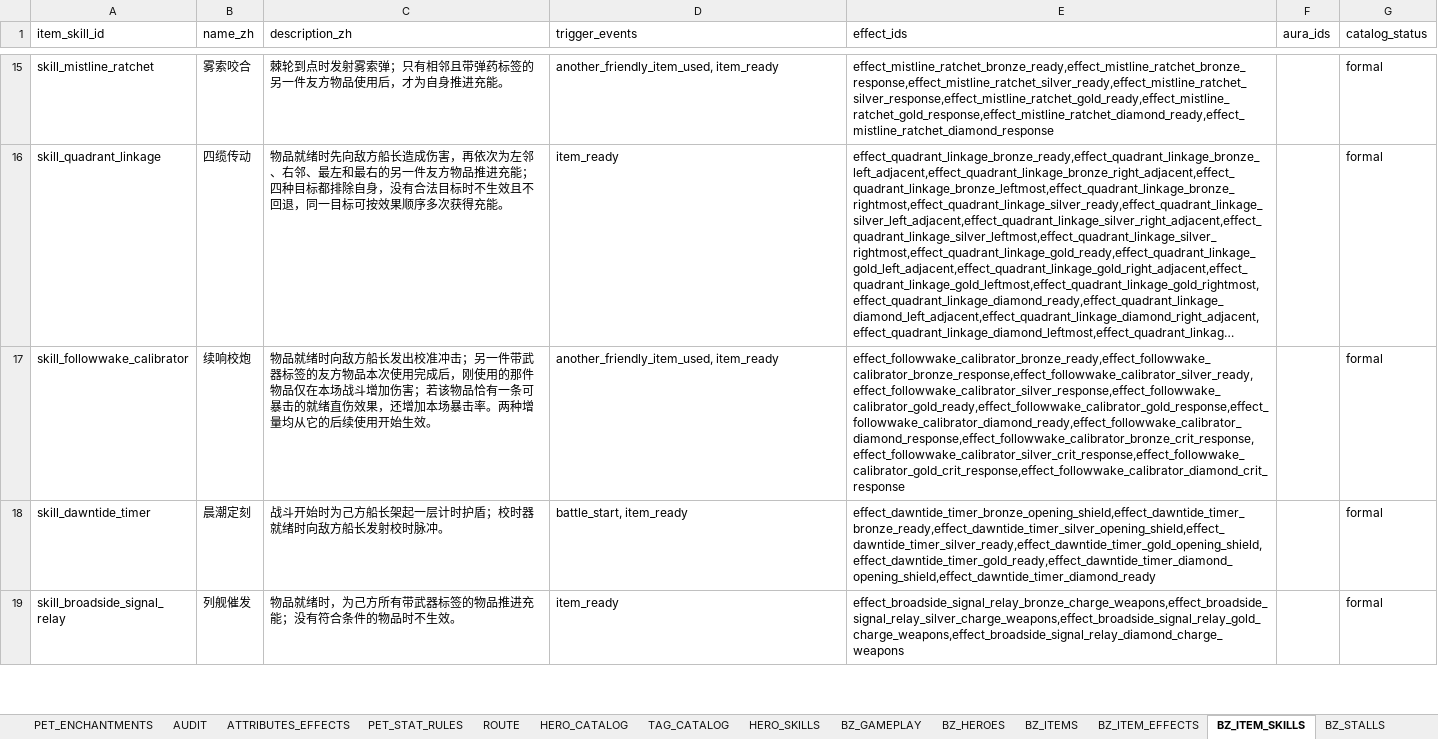
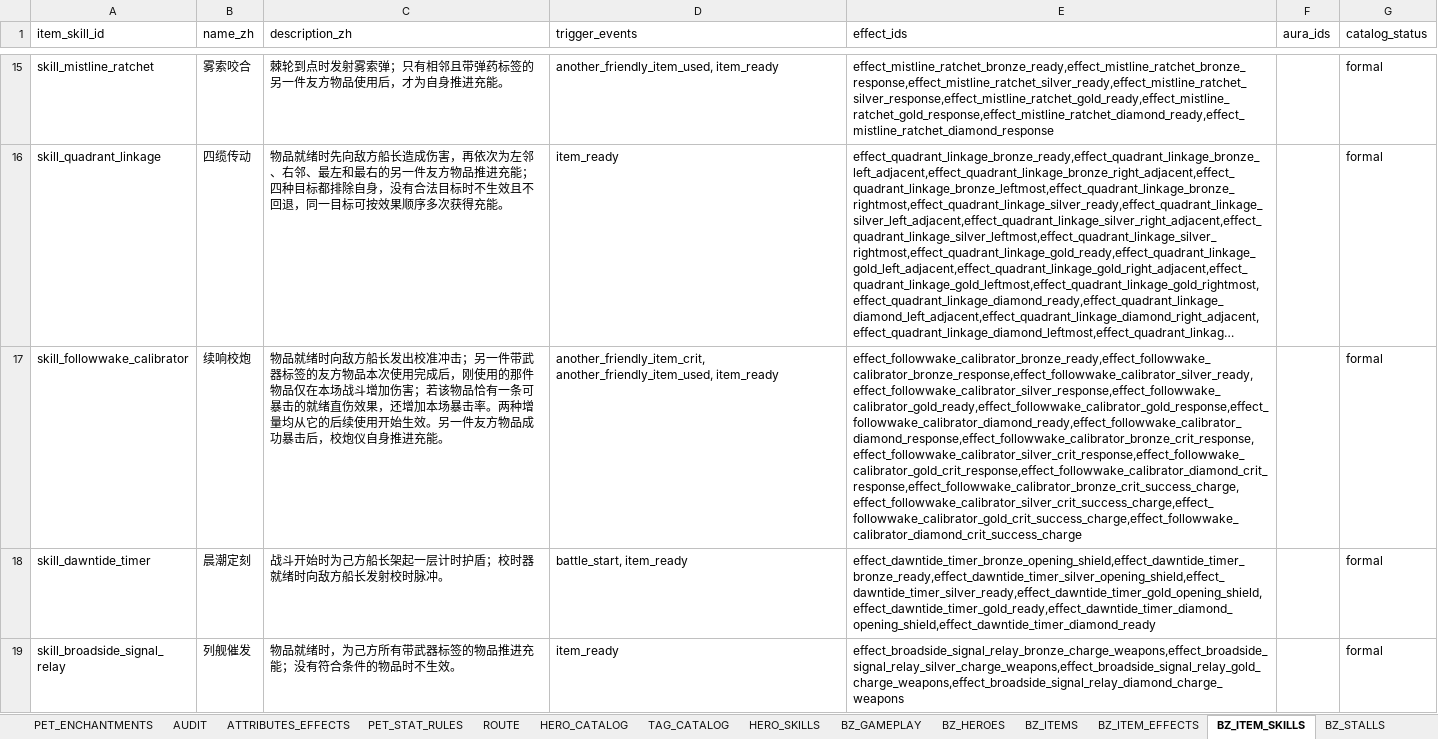
Before and after one commit to jyf0330/ysbzs, an Excel workbook: xlsx/ysbzs_master.xlsx, sheet BZ_ITEM_SKILLS, drawn as a sheet; only a part is shown, gaps mark what is left out; long unchanged cells end in …; values as stored, in another font and other column widths than the file's, no borders; the diff names each change by its address in the sheet, - before the commit and + after, or states it on an @@ line.

Commit message:
data(content): add original pirate crit success response

```diff
--- a/xlsx/ysbzs_master.xlsx (sheet BZ_ITEM_SKILLS)
+++ b/xlsx/ysbzs_master.xlsx (sheet BZ_ITEM_SKILLS)
-C17 (description_zh): …始生效。
+C17 (description_zh): …始生效。另一件友方物品成功暴击后，校炮仪自身推进充能。
-D17 (trigger_events): another_friendly_item_used, item_ready
+D17 (trigger_events): another_friendly_item_crit, another_friendly_item_used, item_ready
-E17 (effect_ids): effect_followwake_calibrator_bronze_ready,effect_followwake_calibrator_bronze_response,effect_followwake_calibrator_silver_ready,effect_followwake_calibrator_silver_response,effect_followwake_calibrator_gold_ready,effect_followwake_calibrator_gold_response,effect_followwake_calibrator_diamond_ready,effect_followwake_calibrator_diamond_response,effect_followwake_calibrator_bronze_crit_response,effect_followwake_calibrator_silver_crit_response,effect_followwake_calibrator_gold_crit_response,effect_followwake_calibrator_diamond_crit_response
+E17 (effect_ids): effect_followwake_calibrator_bronze_ready,effect_followwake_calibrator_bronze_response,effect_followwake_calibrator_silver_ready,effect_followwake_calibrator_silver_response,effect_followwake_calibrator_gold_ready,effect_followwake_calibrator_gold_response,effect_followwake_calibrator_diamond_ready,effect_followwake_calibrator_diamond_response,effect_followwake_calibrator_bronze_crit_response,effect_followwake_calibrator_silver_crit_response,effect_followwake_calibrator_gold_crit_response,effect_followwake_calibrator_diamond_crit_response,effect_followwake_calibrator_bronze_crit_success_charge,effect_followwake_calibrator_silver_crit_success_charge,effect_followwake_calibrator_gold_crit_success_charge,effect_followwake_calibrator_diamond_crit_success_charge
```
Also changed, not shown: sheet BZ_GAMEPLAY, sheet BZ_ITEM_EFFECTS, sheet BZ_GHOST_SNAPSHOTS, sheet BZ_SOURCE_SNAPSHOT, 11 other files.
